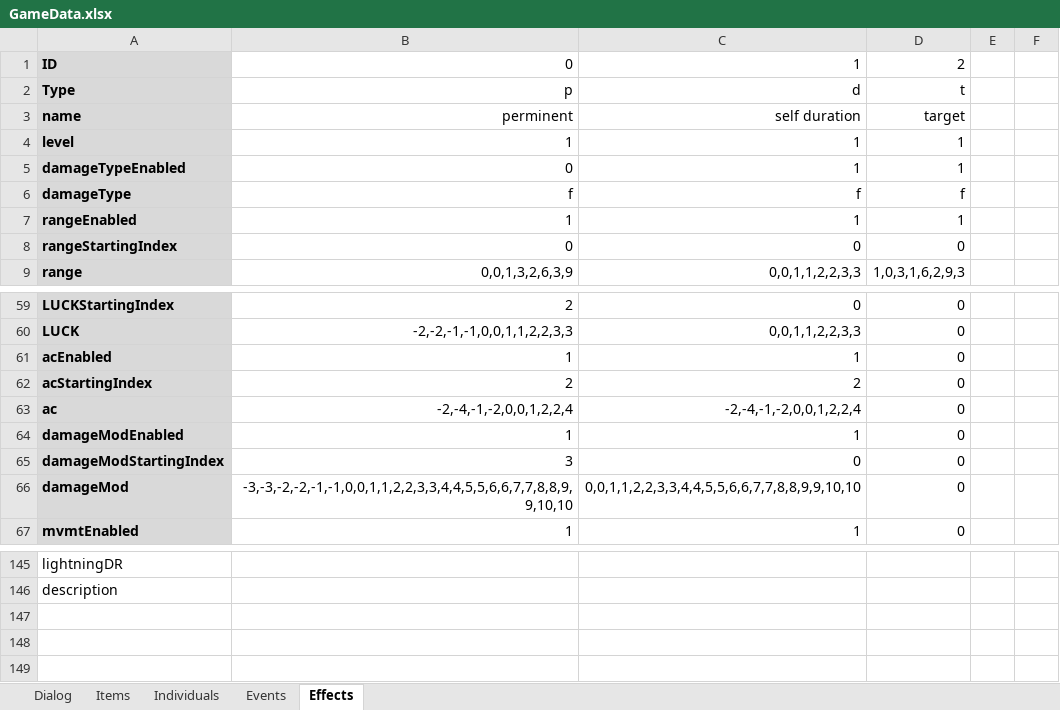
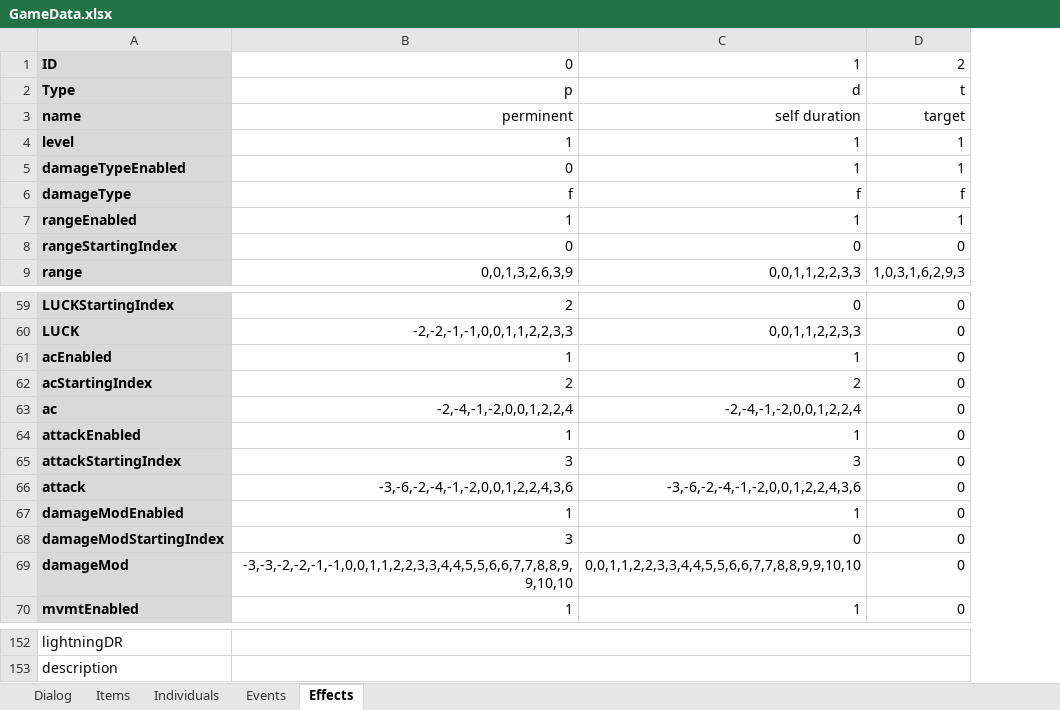
Before and after one commit to schil227/Natural_1, an Excel workbook: GameData.xlsx, sheet Effects, drawn as a sheet; only a part is shown, gaps mark what is left out; values as stored, in another font and other column widths than the file's, no borders; removed rows and columns are numbered as before the commit, all else as after; the diff covers the shown part only; the diff names each change by its address in the sheet, - before the commit and + after, or states it on an @@ line.

Commit message:
Well, it's about time to get the big ball rollin. I'm starting to implement abilities into the game mechanics, starting with the concept of 'activeAbilities', and a function similar to the existing getAttribute() ones. Also, in doing so, I realized that I've neglected the 'attack' effect from abilities, so I've implemented it in record time. Aside from that, some minor tweaks to the name box.
Also, I've recently made an important decision -- which I'll try not to
read to deeply into so I don't psych myself out -- I made the repository
private, because I have adopted the goal of getting this game in steam.
It'll require a lot of polish, but the bar seems a bit lower than
expected over there - that said, I wont submit it until I feel
comfortable with it.

Now the real quest starts!

```diff
--- a/GameData.xlsx (sheet Effects)
+++ b/GameData.xlsx (sheet Effects)
-column E, empty
-column F, empty
+row 64: attackEnabled | 1 | 1 | 0
+row 65: attackStartingIndex | 3 | 3 | 0
+row 66: attack | -3,-6,-2,-4,-1,-2,0,0,1,2,2,4,3,6 | -3,-6,-2,-4,-1,-2,0,0,1,2,2,4,3,6 | 0
+B152:D152 merged
+B153:D153 merged
```
Also changed, not shown: 32 added rows, 28 removed rows and 1 edited cell elsewhere in this sheet, 7 other files.
